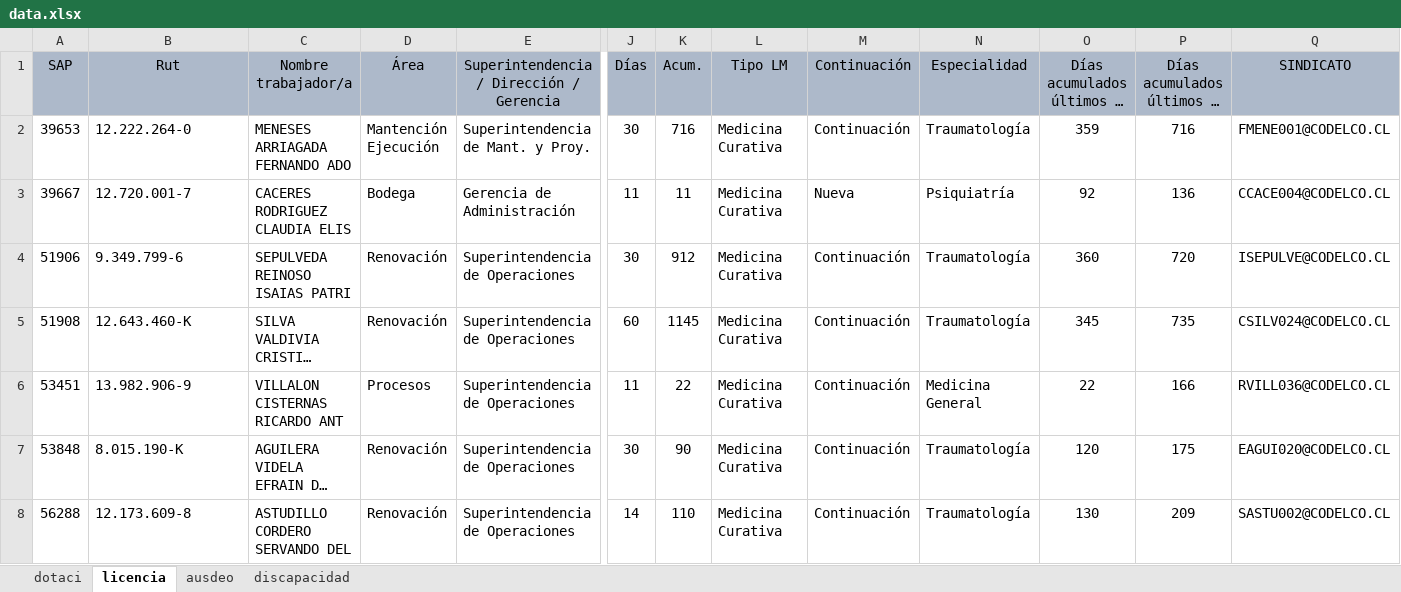
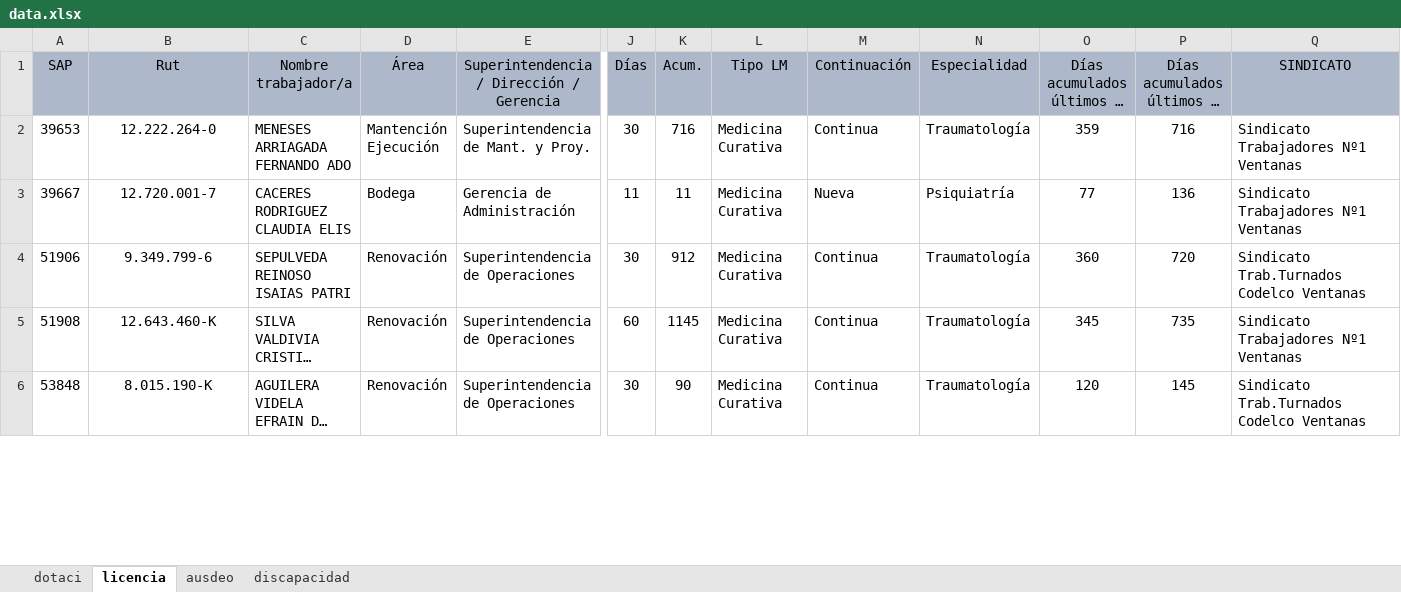
Before and after one commit to BernardoRRLL/dashboard-rrll-ventanas, an Excel workbook: public/data.xlsx, sheet licencia, drawn as a sheet; only a part is shown, gaps mark what is left out; long unchanged cells end in …; values as stored, in another font and other column widths than the file's, no borders; removed rows and columns are numbered as before the commit, all else as after; rows hold the shown columns only; the diff covers the shown part only; the diff names each change by its address in the sheet, - before the commit and + after, or states it on an @@ line.

Commit message:
Add files via upload

```diff
--- a/public/data.xlsx (sheet licencia)
+++ b/public/data.xlsx (sheet licencia)
-B2:B5 alignment: left
+B2:B5 alignment: center
-M2 (Continuación): Continuación
+M2 (Continuación): Continua
-Q2 (SINDICATO): FMENE001@CODELCO.CL
+Q2 (SINDICATO): Sindicato Trabajadores Nº1 Ventanas
-O3 (Días acumulados últimos 12 meses): 92
+O3 (Días acumulados últimos 12 meses): 77
-Q3 (SINDICATO): CCACE004@CODELCO.CL
+Q3 (SINDICATO): Sindicato Trabajadores Nº1 Ventanas
-M4:M5 (Continuación): Continuación
+M4:M5 (Continuación): Continua
-Q4 (SINDICATO): ISEPULVE@CODELCO.CL
+Q4 (SINDICATO): Sindicato Trab.Turnados Codelco Ventanas
-Q5 (SINDICATO): CSILV024@CODELCO.CL
+Q5 (SINDICATO): Sindicato Trabajadores Nº1 Ventanas
-row 6: 53451 | 13.982.906-9 | VILLALON CISTERNAS RICARDO ANT | Procesos | Superintendencia de Operaciones | 11 | 22 | Medicina Curativa | Continuación | Medicina General | 22 | 166 | RVILL036@CODELCO.CL
-B6 alignment: left
+B6 alignment: center
-M6 (Continuación): Continuación
+M6 (Continuación): Continua
-P6 (Días acumulados últimos 24 meses): 175
+P6 (Días acumulados últimos 24 meses): 145
-Q6 (SINDICATO): EAGUI020@CODELCO.CL
+Q6 (SINDICATO): Sindicato Trab.Turnados Codelco Ventanas
-row 8: 56288 | 12.173.609-8 | ASTUDILLO CORDERO SERVANDO DEL | Renovación | Superintendencia de Operaciones | 14 | 110 | Medicina Curativa | Continuación | Traumatología | 130 | 209 | SASTU002@CODELCO.CL
```
Also changed, not shown: 1 added row, 1 removed row, 15 edited cells and cell formats elsewhere in this sheet, sheet ausdeo.
